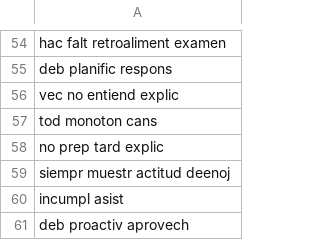
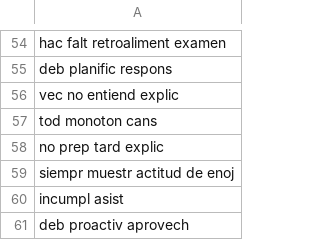
Before and after one commit to JoseCardonaFigueroa/sentiment-analysis-spanish, a CSV file: data/corpusCommentsStem.csv, drawn as a sheet; only a part is shown, gaps mark what is left out.

```diff
--- a/data/corpusCommentsStem.csv
+++ b/data/corpusCommentsStem.csv
@@ -58,3 +58,3 @@ tod    monoton     cans
 no prep    tard  explic
-  siempr muestr  actitud deenoj
+  siempr muestr  actitud de enoj
  incumpl  asist
```
Also changed, not shown: check_polarity.csv, data/OriginalCorpus.csv, 6 other files.
